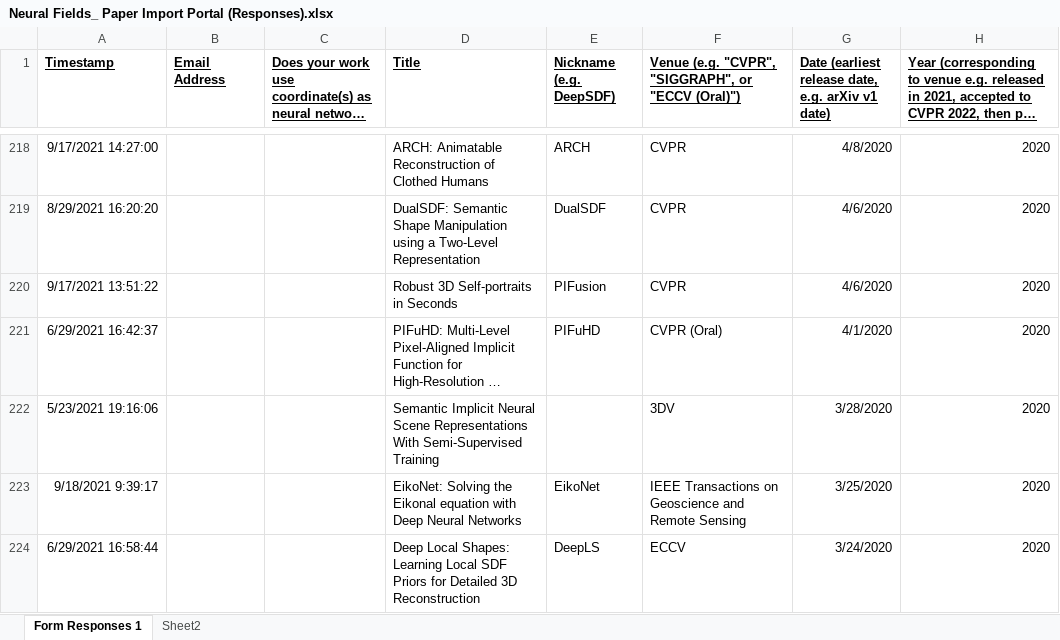
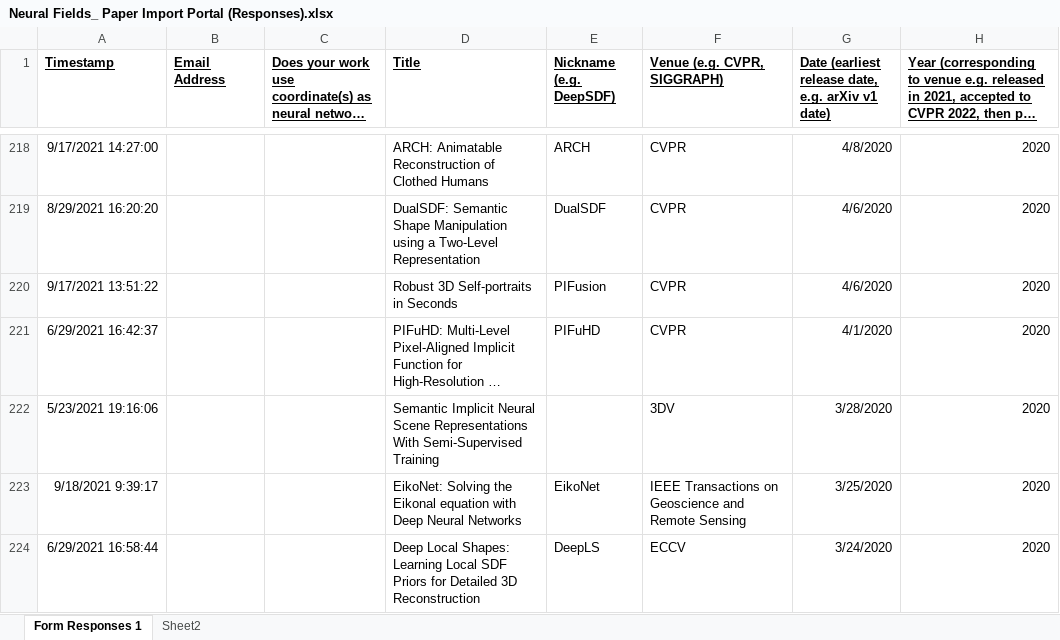
Before and after one commit to brownvc/neural-fields-review, an Excel workbook: scripts/Neural Fields_ Paper Import Portal (Responses).xlsx, sheet Form Responses 1, drawn as a sheet; only a part is shown, gaps mark what is left out; long unchanged cells end in …; values as stored, in another font and other column widths than the file's, no borders; charts and pictures not drawn; the diff covers the shown part only; the diff names each change by its address in the sheet, - before the commit and + after, or states it on an @@ line.

```diff
--- a/scripts/Neural Fields_ Paper Import Portal (Responses).xlsx (sheet Form Responses 1)
+++ b/scripts/Neural Fields_ Paper Import Portal (Responses).xlsx (sheet Form Responses 1)
-F1: Venue (e.g. "CVPR", "SIGGRAPH", or "ECCV (Oral)")
+F1: Venue (e.g. CVPR, SIGGRAPH)
-F221 (Venue (e.g. CVPR, SIGGRAPH)): CVPR (Oral)
+F221 (Venue (e.g. CVPR, SIGGRAPH)): CVPR
```
Also changed, not shown: 18 edited cells elsewhere in this sheet, 3 other files.
